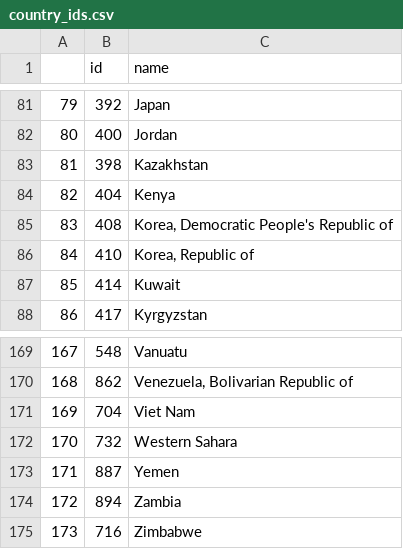
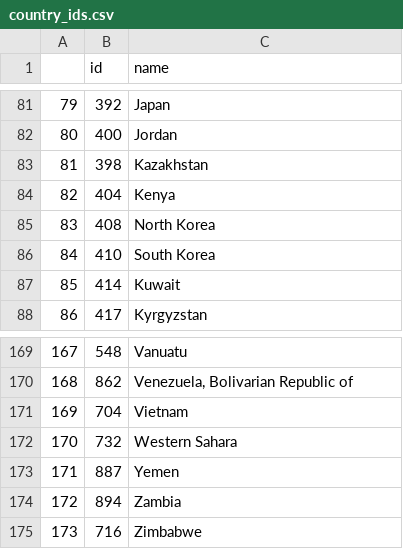
Before and after one commit to UBC-MDS/Netviz, a CSV file: data/processed/country_ids.csv, drawn as a sheet; only a part is shown, gaps mark what is left out.

Commit message:
Fix South Korea and Vietnam country_id tags

```diff
--- a/data/processed/country_ids.csv
+++ b/data/processed/country_ids.csv
@@ -84,4 +84,4 @@
 82,404,Kenya
-83,408,"Korea, Democratic People's Republic of"
-84,410,"Korea, Republic of"
+83,408,North Korea
+84,410,South Korea
 85,414,Kuwait
@@ -170,3 +170,3 @@
 168,862,"Venezuela, Bolivarian Republic of"
-169,704,Viet Nam
+169,704,Vietnam
 170,732,Western Sahara
```
